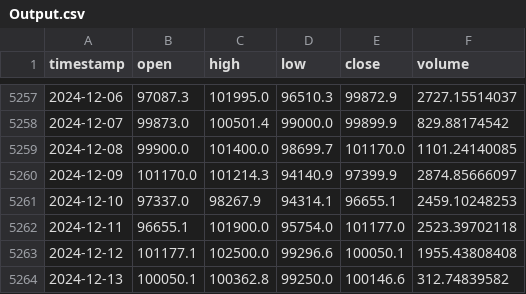
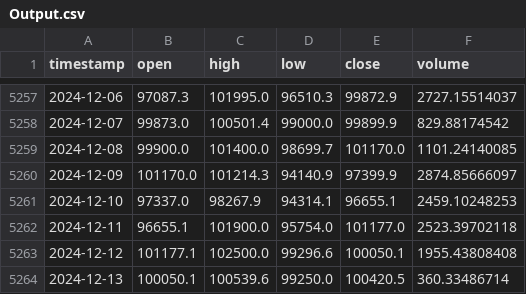
Before and after one commit to Carterasdebolsa/DescargaBTC, a CSV file: Output.csv, drawn as a sheet; only a part is shown, gaps mark what is left out.

Commit message:
Update Output.csv on Fri Dec 13 11:07:49 UTC 2024

```diff
--- a/Output.csv
+++ b/Output.csv
@@ -5263,2 +5263,2 @@ timestamp,open,high,low,close,volume
 2024-12-12,101177.1,102500.0,99296.6,100050.1,1955.43808408
-2024-12-13,100050.1,100362.8,99250.0,100146.6,312.74839582
+2024-12-13,100050.1,100539.6,99250.0,100420.5,360.33486714
```
